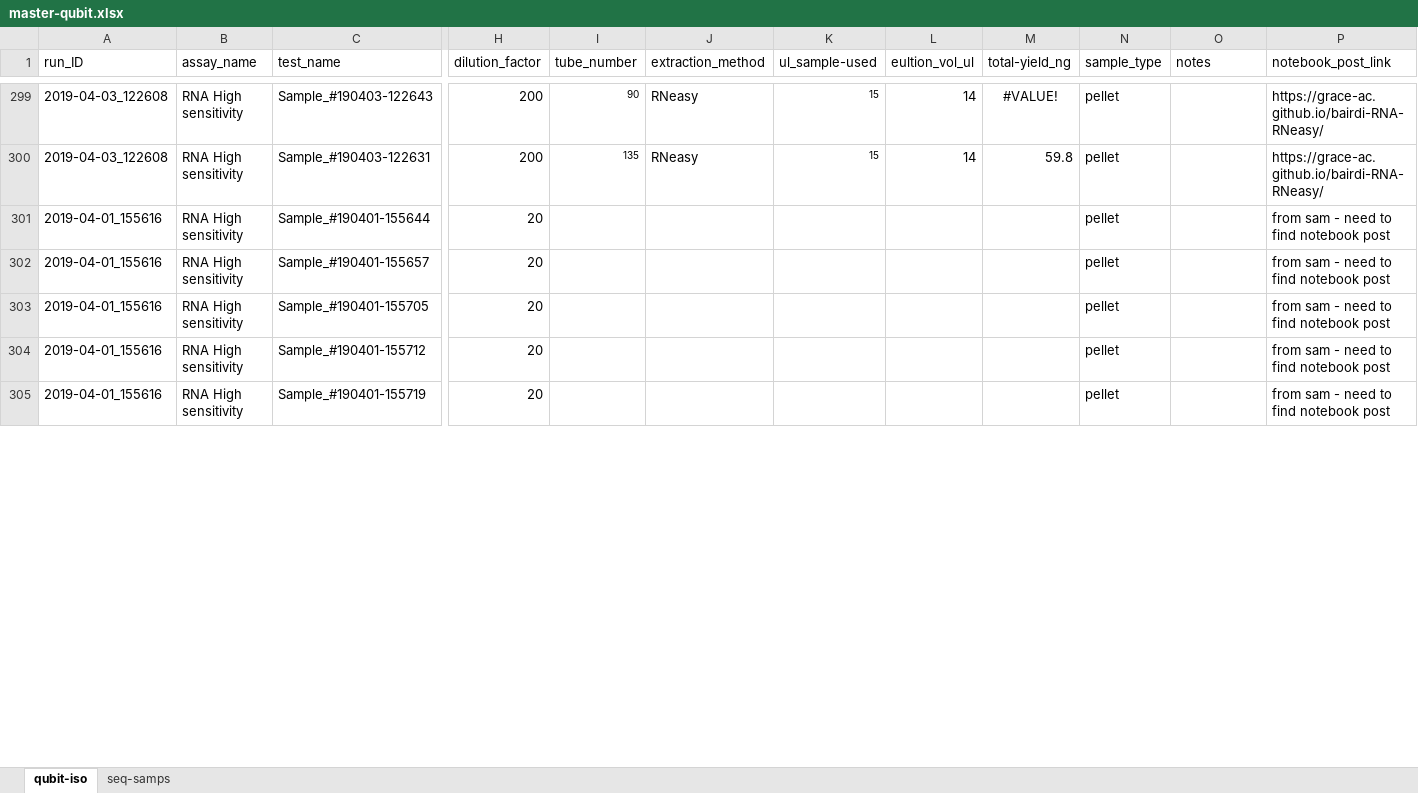
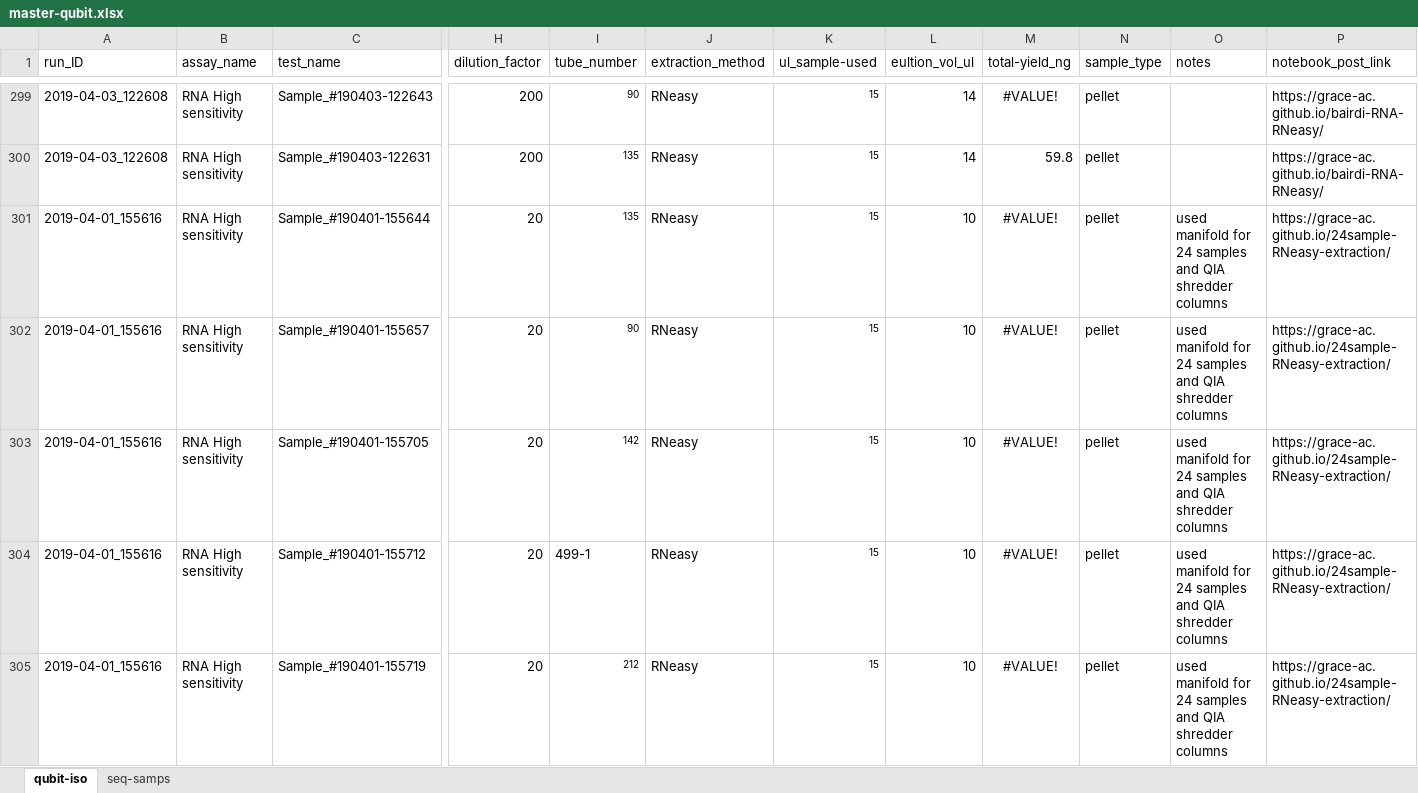
Before and after one commit to RobertsLab/project-crab, an Excel workbook: data/master-qubit.xlsx, sheet qubit-iso, drawn as a sheet; only a part is shown, gaps mark what is left out; values as stored, in another font and other column widths than the file's, no borders; the diff covers the shown part only; the diff names each change by its address in the sheet, - before the commit and + after, or states it on an @@ line.

Commit message:
add more notes

```diff
--- a/data/master-qubit.xlsx (sheet qubit-iso)
+++ b/data/master-qubit.xlsx (sheet qubit-iso)
-I301 (tube_number): (empty)
+I301 (tube_number): 135
-J301:J305 (extraction_method): (empty)
+J301:J305 (extraction_method): RNeasy
-K301:K305 (ul_sample-used): (empty)
+K301:K305 (ul_sample-used): 15
-L301:L305 (eultion_vol_ul): (empty)
+L301:L305 (eultion_vol_ul): 10
-M301:M305 (total-yield_ng): (empty)
+M301:M305 (total-yield_ng): #VALUE!
-O301:O305 (notes): (empty)
+O301:O305 (notes): used manifold for 24 samples and QIA shredder columns
-P301:P305 (notebook_post_link): from sam - need to find notebook post
+P301:P305 (notebook_post_link): https://grace-ac.github.io/24sample-RNeasy-extraction/
-I302 (tube_number): (empty)
+I302 (tube_number): 90
-I303 (tube_number): (empty)
+I303 (tube_number): 142
-I304 (tube_number): (empty)
+I304 (tube_number): 499-1
-I305 (tube_number): (empty)
+I305 (tube_number): 212
```
Also changed, not shown: 205 edited cells elsewhere in this sheet.
